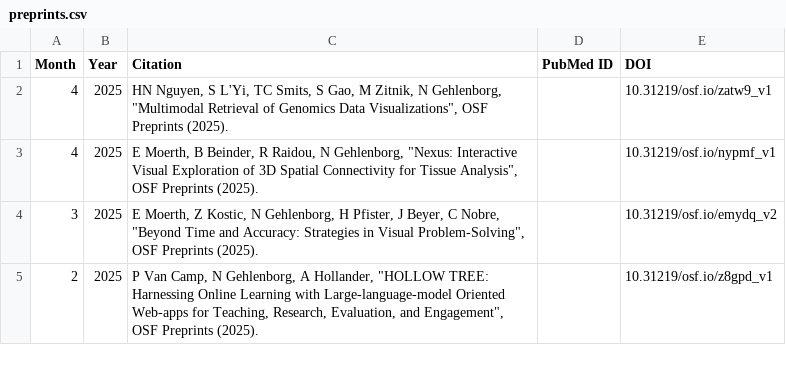
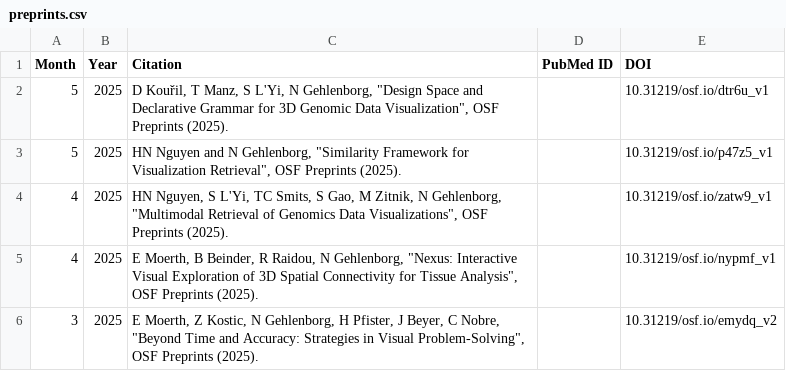
Before and after one commit to hms-dbmi/gehlenborglab-website, a CSV file: assets/papers/preprints.csv, drawn as a sheet; only a part is shown; the shorter side is filled out with more unchanged rows; the diff names each change by its address in the sheet, - before the commit and + after, or states it on an @@ line.

```diff
--- a/assets/papers/preprints.csv
+++ b/assets/papers/preprints.csv
+row 2: 5 | 2025 | D Kouřil, T Manz, S L'Yi, N Gehlenborg, "Design Space and Declarative Grammar for 3D Genomic Data Visualization", OSF Preprints (2025). |  | 10.31219/osf.io/dtr6u_v1
+row 3: 5 | 2025 | HN Nguyen and N Gehlenborg, "Similarity Framework for Visualization Retrieval", OSF Preprints (2025). |  | 10.31219/osf.io/p47z5_v1
```
Also changed, not shown: assets/papers/pubs.csv.
